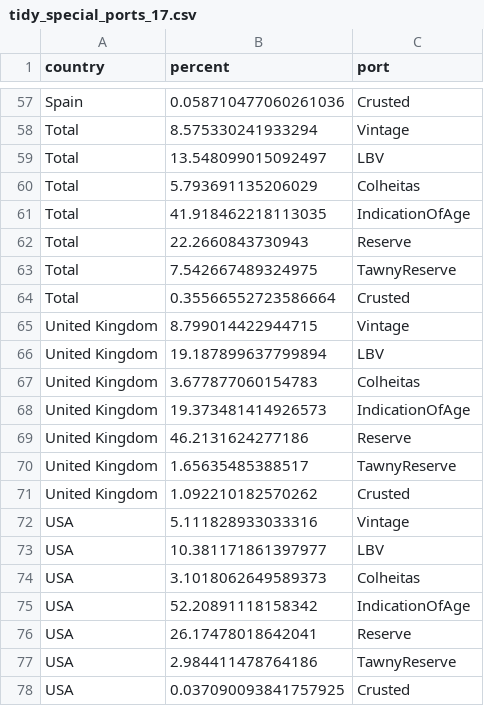
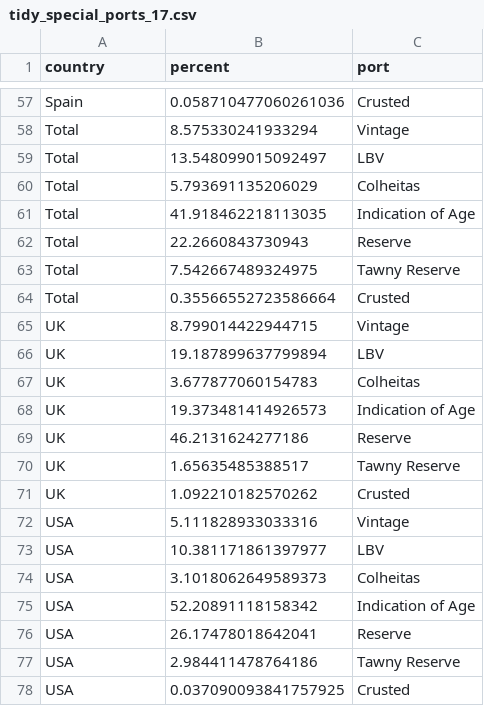
Before and after one commit to al1973/land-reformed, a CSV file: dashboard/data/tidy_special_ports_17.csv, drawn as a sheet; only a part is shown, gaps mark what is left out; the diff covers the shown part only.

```diff
--- a/dashboard/data/tidy_special_ports_17.csv
+++ b/dashboard/data/tidy_special_ports_17.csv
@@ -60,13 +60,13 @@ Total,13.548099015092497,LBV
 Total,5.793691135206029,Colheitas
-Total,41.918462218113035,IndicationOfAge
+Total,41.918462218113035,Indication of Age
 Total,22.2660843730943,Reserve
-Total,7.542667489324975,TawnyReserve
+Total,7.542667489324975,Tawny Reserve
 Total,0.35566552723586664,Crusted
-United Kingdom,8.799014422944715,Vintage
-United Kingdom,19.187899637799894,LBV
-United Kingdom,3.677877060154783,Colheitas
-United Kingdom,19.373481414926573,IndicationOfAge
-United Kingdom,46.2131624277186,Reserve
-United Kingdom,1.65635485388517,TawnyReserve
-United Kingdom,1.092210182570262,Crusted
+UK,8.799014422944715,Vintage
+UK,19.187899637799894,LBV
+UK,3.677877060154783,Colheitas
+UK,19.373481414926573,Indication of Age
+UK,46.2131624277186,Reserve
+UK,1.65635485388517,Tawny Reserve
+UK,1.092210182570262,Crusted
 USA,5.111828933033316,Vintage
@@ -74,5 +74,5 @@ USA,10.381171861397977,LBV
 USA,3.1018062649589373,Colheitas
-USA,52.20891118158342,IndicationOfAge
+USA,52.20891118158342,Indication of Age
 USA,26.17478018642041,Reserve
-USA,2.984411478764186,TawnyReserve
+USA,2.984411478764186,Tawny Reserve
 USA,0.037090093841757925,Crusted
```
Also changed, not shown: 23 edited cells elsewhere in this file, dashboard/data/tidy_regular_ports_17.csv, 12 other files.
